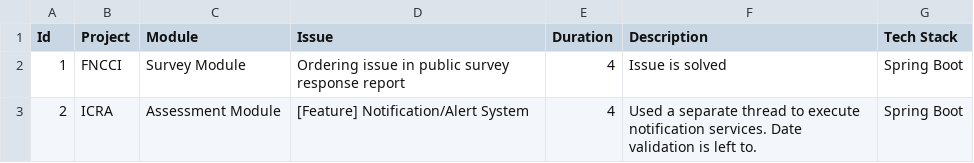
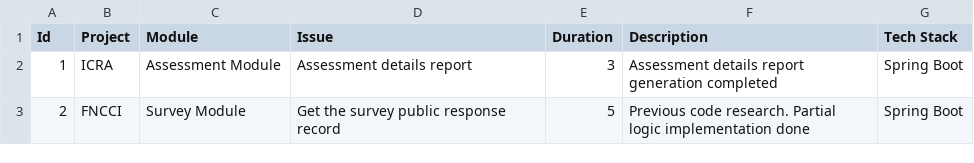
Before and after one commit to iambstha/TaskCsvToText, a CSV file: src/task.csv, drawn as a sheet.

```diff
--- a/src/task.csv
+++ b/src/task.csv
@@ -1,3 +1,3 @@
 Id,Project,Module,Issue,Duration,Description,Tech Stack
-1,FNCCI,Survey Module,Ordering issue in public survey response report,4,Issue is solved,Spring Boot
-2,ICRA,Assessment Module,[Feature] Notification/Alert System,4,Used a separate thread to execute notification services. Date validation is left to.,Spring Boot
+1,ICRA,Assessment Module,Assessment details report,3,Assessment details report generation completed,Spring Boot
+2,FNCCI,Survey Module,Get the survey public response record,5,Previous code research. Partial logic implementation done,Spring Boot
```
Also changed, not shown: bin/task.csv, 3 other files.
